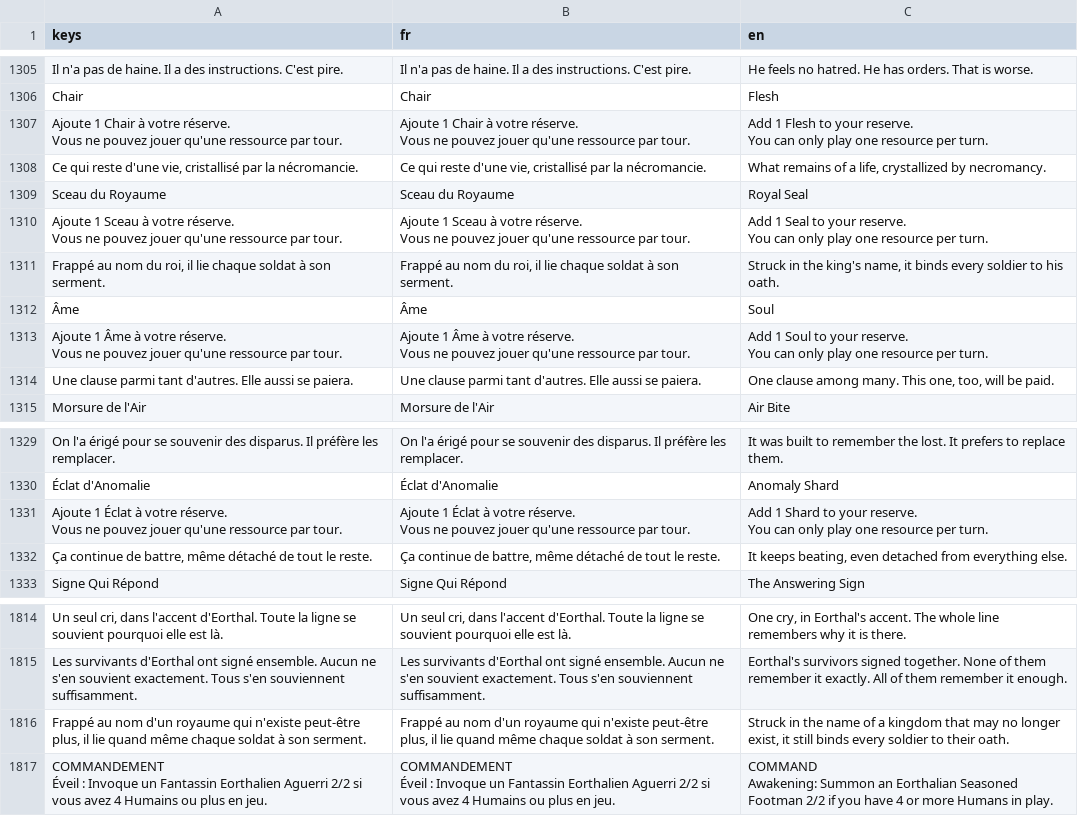
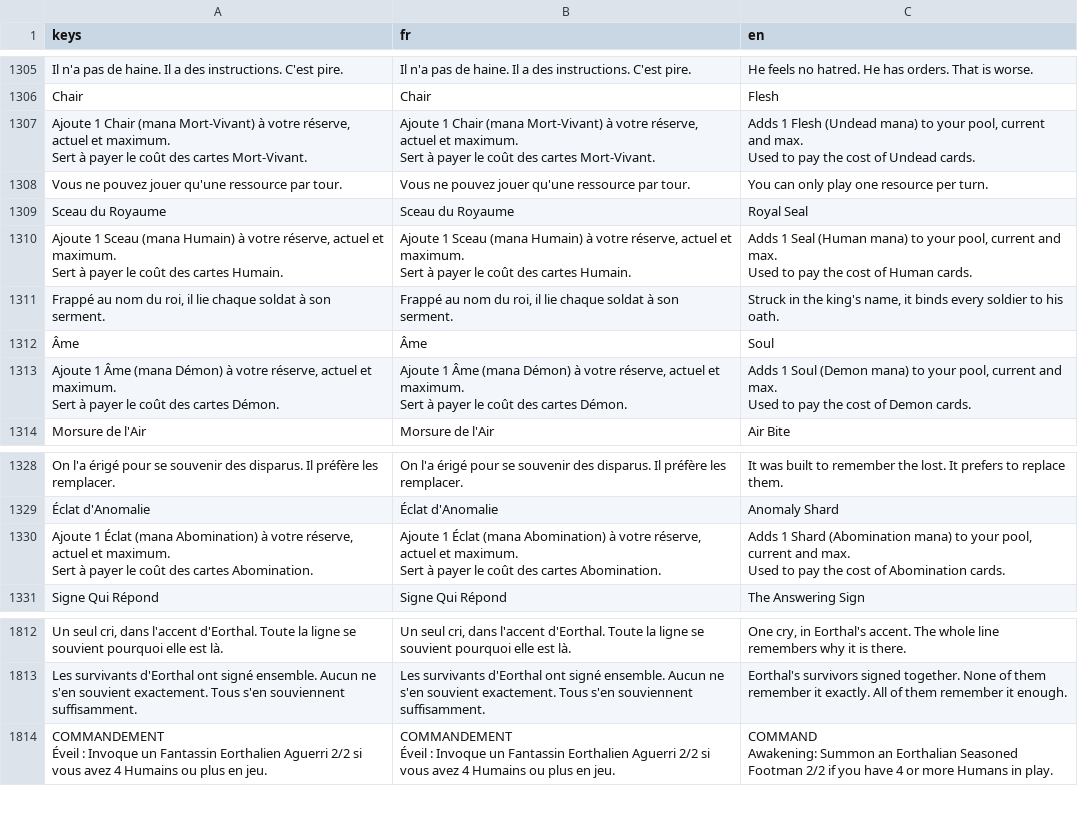
Before and after one commit to Nicolas82200/Wyrdane, a CSV file: translations/game.csv, drawn as a sheet; only a part is shown, gaps mark what is left out; removed rows and columns are numbered as before the commit, all else as after; ↵ is a line break in a cell; the diff names each change by its address in the sheet, - before the commit and + after, or states it on an @@ line.

Commit message:
content: clarify resource card descriptions, move turn-limit rule to flavour
Each race's resource card (Chair/Sceau du Royaume/Âme/Éclat d'Anomalie)
now explains what mana pool it fuels and what it pays for, instead of
just naming the token. The "one resource per turn" rule moves from the
description to the flavour text.

```diff
--- a/translations/game.csv
+++ b/translations/game.csv
-row 1307: Ajoute 1 Chair à votre réserve. ↵ Vous ne pouvez jouer qu'une ressource par tour. | Ajoute 1 Chair à votre réserve. ↵ Vous ne pouvez jouer qu'une ressource par tour. | Add 1 Flesh to your reserve. ↵ You can only play one resource per turn.
-row 1308: Ce qui reste d'une vie, cristallisé par la nécromancie. | Ce qui reste d'une vie, cristallisé par la nécromancie. | What remains of a life, crystallized by necromancy.
+row 1307: Ajoute 1 Chair (mana Mort-Vivant) à votre réserve, actuel et maximum. ↵ Sert à payer le coût des cartes Mort-Vivant. | Ajoute 1 Chair (mana Mort-Vivant) à votre réserve, actuel et maximum. ↵ Sert à payer le coût des cartes Mort-Vivant. | Adds 1 Flesh (Undead mana) to your pool, current and max. ↵ Used to pay the cost of Undead cards.
+row 1308: Vous ne pouvez jouer qu'une ressource par tour. | Vous ne pouvez jouer qu'une ressource par tour. | You can only play one resource per turn.
-row 1310: Ajoute 1 Sceau à votre réserve. ↵ Vous ne pouvez jouer qu'une ressource par tour. | Ajoute 1 Sceau à votre réserve. ↵ Vous ne pouvez jouer qu'une ressource par tour. | Add 1 Seal to your reserve. ↵ You can only play one resource per turn.
+row 1310: Ajoute 1 Sceau (mana Humain) à votre réserve, actuel et maximum. ↵ Sert à payer le coût des cartes Humain. | Ajoute 1 Sceau (mana Humain) à votre réserve, actuel et maximum. ↵ Sert à payer le coût des cartes Humain. | Adds 1 Seal (Human mana) to your pool, current and max. ↵ Used to pay the cost of Human cards.
-row 1313: Ajoute 1 Âme à votre réserve. ↵ Vous ne pouvez jouer qu'une ressource par tour. | Ajoute 1 Âme à votre réserve. ↵ Vous ne pouvez jouer qu'une ressource par tour. | Add 1 Soul to your reserve. ↵ You can only play one resource per turn.
-row 1314: Une clause parmi tant d'autres. Elle aussi se paiera. | Une clause parmi tant d'autres. Elle aussi se paiera. | One clause among many. This one, too, will be paid.
+row 1313: Ajoute 1 Âme (mana Démon) à votre réserve, actuel et maximum. ↵ Sert à payer le coût des cartes Démon. | Ajoute 1 Âme (mana Démon) à votre réserve, actuel et maximum. ↵ Sert à payer le coût des cartes Démon. | Adds 1 Soul (Demon mana) to your pool, current and max. ↵ Used to pay the cost of Demon cards.
-row 1331: Ajoute 1 Éclat à votre réserve. ↵ Vous ne pouvez jouer qu'une ressource par tour. | Ajoute 1 Éclat à votre réserve. ↵ Vous ne pouvez jouer qu'une ressource par tour. | Add 1 Shard to your reserve. ↵ You can only play one resource per turn.
-row 1332: Ça continue de battre, même détaché de tout le reste. | Ça continue de battre, même détaché de tout le reste. | It keeps beating, even detached from everything else.
+row 1330: Ajoute 1 Éclat (mana Abomination) à votre réserve, actuel et maximum. ↵ Sert à payer le coût des cartes Abomination. | Ajoute 1 Éclat (mana Abomination) à votre réserve, actuel et maximum. ↵ Sert à payer le coût des cartes Abomination. | Adds 1 Shard (Abomination mana) to your pool, current and max. ↵ Used to pay the cost of Abomination cards.
-row 1816: Frappé au nom d'un royaume qui n'existe peut-être plus, il lie quand même chaque soldat à son serment. | Frappé au nom d'un royaume qui n'existe peut-être plus, il lie quand même chaque soldat à son serment. | Struck in the name of a kingdom that may no longer exist, it still binds every soldier to their oath.
```
Also changed, not shown: 5 other files.
